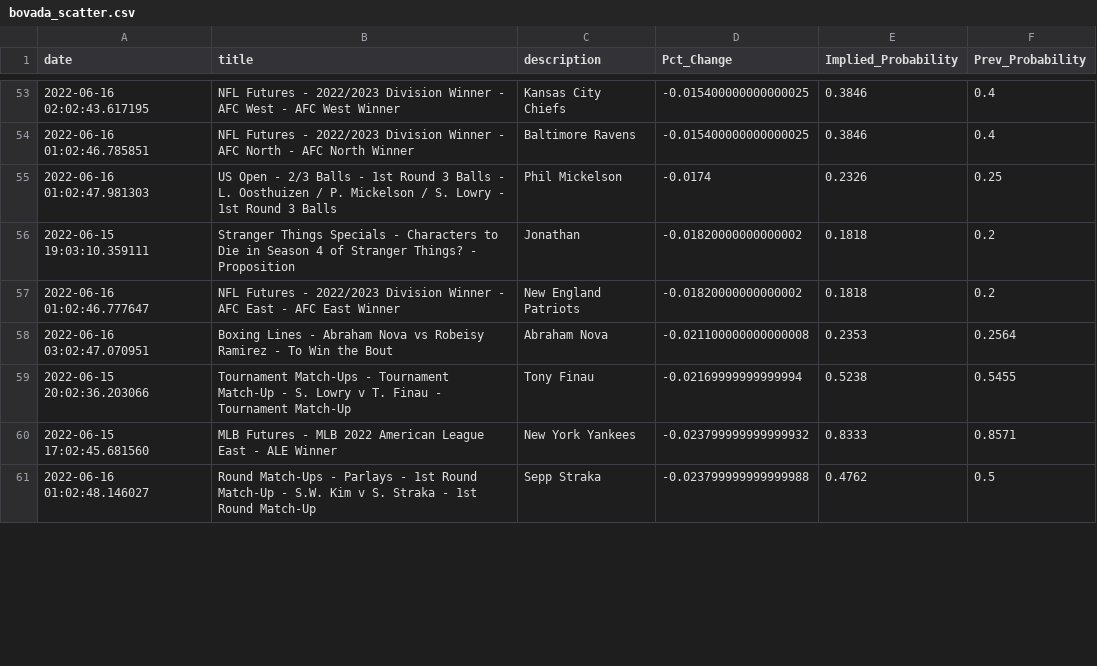
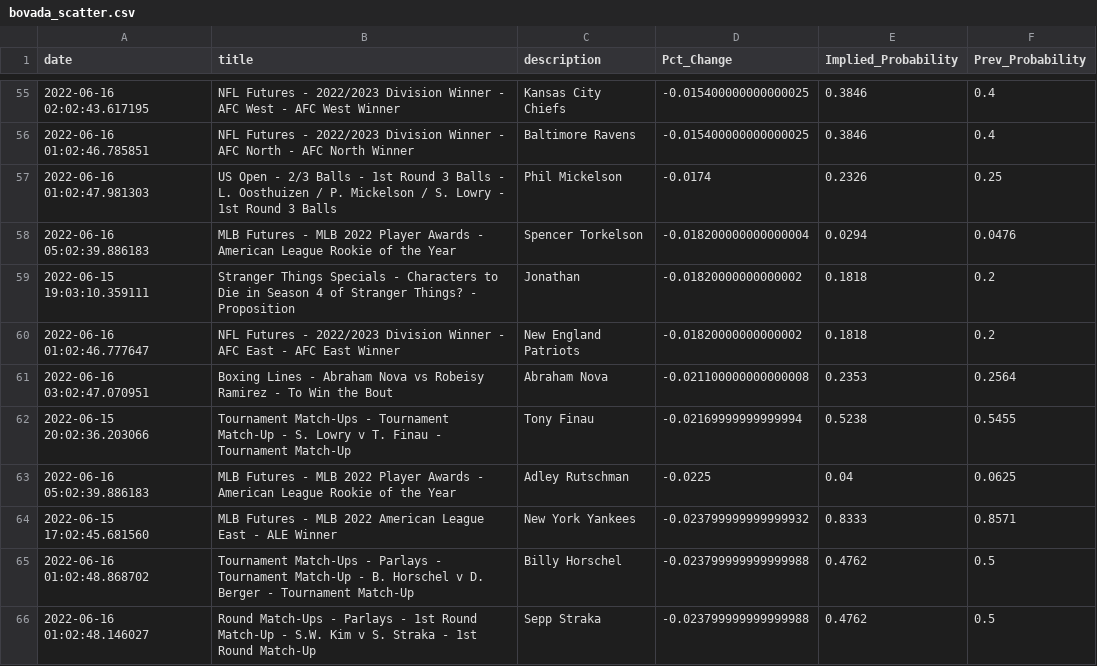
Before and after one commit to aaroncolesmith/bovada_data, a CSV file: bovada_scatter.csv, drawn as a sheet; only a part is shown, gaps mark what is left out; the diff covers the shown part only.

```diff
--- a/bovada_scatter.csv
+++ b/bovada_scatter.csv
@@ -55,2 +57,3 @@ date,title,description,Pct_Change,Implied_Probability,Prev_Probability
 2022-06-16 01:02:47.981303,US Open - 2/3 Balls - 1st Round 3 Balls - L. Oosthuizen / P. Mickelson / S. Lowry - 1st Round 3 Balls,Phil Mickelson,-0.0174,0.2326,0.25
+2022-06-16 05:02:39.886183,MLB Futures - MLB 2022 Player Awards - American League Rookie of the Year,Spencer Torkelson,-0.018200000000000004,0.0294,0.0476
 2022-06-15 19:03:10.359111,Stranger Things Specials - Characters to Die in Season 4 of Stranger Things? - Proposition,Jonathan,-0.01820000000000002,0.1818,0.2
@@ -59,3 +62,5 @@ date,title,description,Pct_Change,Implied_Probability,Prev_Probability
 2022-06-15 20:02:36.203066,Tournament Match-Ups - Tournament Match-Up - S. Lowry v T. Finau - Tournament Match-Up ,Tony Finau,-0.02169999999999994,0.5238,0.5455
+2022-06-16 05:02:39.886183,MLB Futures - MLB 2022 Player Awards - American League Rookie of the Year,Adley Rutschman,-0.0225,0.04,0.0625
 2022-06-15 17:02:45.681560,MLB Futures - MLB 2022 American League East - ALE Winner,New York Yankees,-0.023799999999999932,0.8333,0.8571
+2022-06-16 01:02:48.868702,Tournament Match-Ups - Parlays - Tournament Match-Up - B. Horschel v D. Berger - Tournament Match-Up,Billy Horschel,-0.023799999999999988,0.4762,0.5
 2022-06-16 01:02:48.146027,Round Match-Ups - Parlays - 1st Round Match-Up - S.W. Kim v S. Straka - 1st Round Match-Up,Sepp Straka,-0.023799999999999988,0.4762,0.5
```
Also changed, not shown: 4 added rows and 2 moved rows elsewhere in this file, 1 other file.
